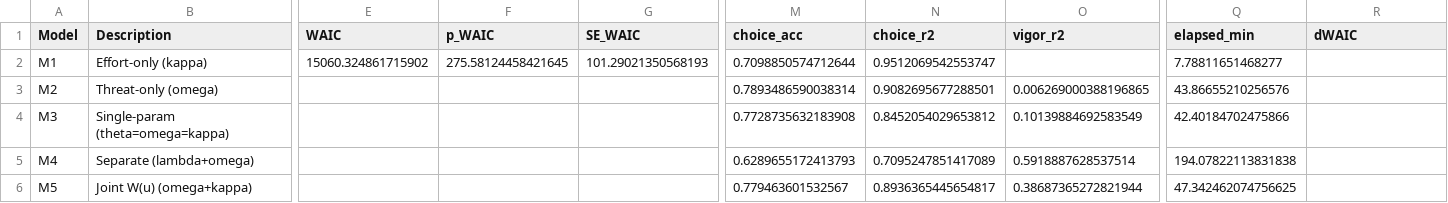
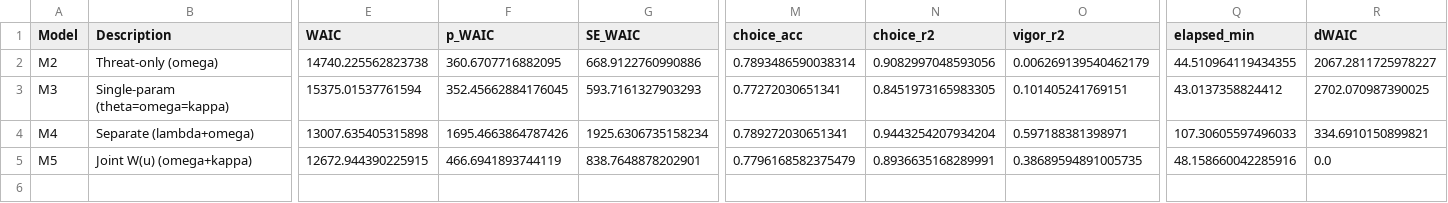
Before and after one commit to nssokada/EffortForagingUnderThreat, a CSV file: results/stats/joint_optimal/mcmc_model_comparison.csv, drawn as a sheet; only a part is shown, gaps mark what is left out; removed rows and columns are numbered as before the commit, all else as after; rows hold the shown columns only; the diff names each change by its address in the sheet, - before the commit and + after, or states it on an @@ line.

```diff
--- a/results/stats/joint_optimal/mcmc_model_comparison.csv
+++ b/results/stats/joint_optimal/mcmc_model_comparison.csv
-row 2: M1 | Effort-only (kappa) | 15060.324861715902 | 275.58124458421645 | 101.29021350568193 | 0.7098850574712644 | 0.9512069542553747 |  | 7.78811651468277
-E2 (WAIC): (empty)
+E2 (WAIC): 14740.225562823738
-F2 (p_WAIC): (empty)
+F2 (p_WAIC): 360.6707716882095
-G2 (SE_WAIC): (empty)
+G2 (SE_WAIC): 668.9122760990886
-N2 (choice_r2): 0.9082695677288501
+N2 (choice_r2): 0.9082997048593056
-O2 (vigor_r2): 0.006269000388196865
+O2 (vigor_r2): 0.006269139540462179
-Q2 (elapsed_min): 43.86655210256576
+Q2 (elapsed_min): 44.510964119434355
-R2 (dWAIC): (empty)
+R2 (dWAIC): 2067.2811725978227
-E3 (WAIC): (empty)
+E3 (WAIC): 15375.01537761594
-F3 (p_WAIC): (empty)
+F3 (p_WAIC): 352.45662884176045
-G3 (SE_WAIC): (empty)
+G3 (SE_WAIC): 593.7161327903293
-M3 (choice_acc): 0.7728735632183908
+M3 (choice_acc): 0.77272030651341
-N3 (choice_r2): 0.8452054029653812
+N3 (choice_r2): 0.8451973165983305
-O3 (vigor_r2): 0.10139884692583549
+O3 (vigor_r2): 0.101405241769151
-Q3 (elapsed_min): 42.40184702475866
+Q3 (elapsed_min): 43.0137358824412
-R3 (dWAIC): (empty)
+R3 (dWAIC): 2702.070987390025
-E4 (WAIC): (empty)
+E4 (WAIC): 13007.635405315898
-F4 (p_WAIC): (empty)
+F4 (p_WAIC): 1695.4663864787426
-G4 (SE_WAIC): (empty)
+G4 (SE_WAIC): 1925.6306735158234
-M4 (choice_acc): 0.6289655172413793
+M4 (choice_acc): 0.789272030651341
-N4 (choice_r2): 0.7095247851417089
+N4 (choice_r2): 0.9443254207934204
-O4 (vigor_r2): 0.5918887628537514
+O4 (vigor_r2): 0.597188381398971
-Q4 (elapsed_min): 194.07822113831838
+Q4 (elapsed_min): 107.30605597496033
-R4 (dWAIC): (empty)
+R4 (dWAIC): 334.6910150899821
-E5 (WAIC): (empty)
+E5 (WAIC): 12672.944390225915
-F5 (p_WAIC): (empty)
+F5 (p_WAIC): 466.6941893744119
-G5 (SE_WAIC): (empty)
+G5 (SE_WAIC): 838.7648878202901
-M5 (choice_acc): 0.779463601532567
+M5 (choice_acc): 0.7796168582375479
-N5 (choice_r2): 0.8936365445654817
+N5 (choice_r2): 0.8936635168289991
-O5 (vigor_r2): 0.38687365272821944
+O5 (vigor_r2): 0.38689594891005735
-Q5 (elapsed_min): 47.342462074756625
+Q5 (elapsed_min): 48.158660042285916
-R5 (dWAIC): (empty)
+R5 (dWAIC): 0.0
```
Also changed, not shown: results/stats/joint_optimal/mcmc_convergence_diagnostics.csv.
